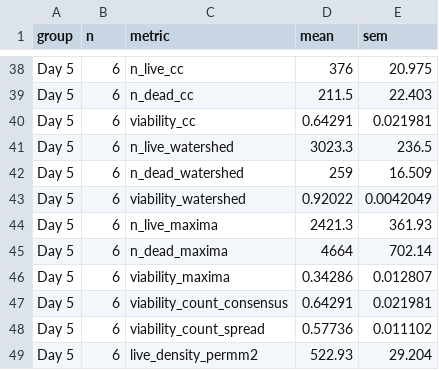
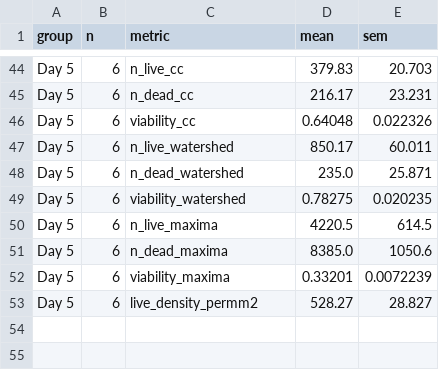
Before and after one commit to rsiegemit/fluorostats, a CSV file: benchmarks/results/fig6_viability_group_summary.csv, drawn as a sheet; only a part is shown, gaps mark what is left out; removed rows and columns are numbered as before the commit, all else as after; the diff covers the shown part only; the diff names each change by its address in the sheet, - before the commit and + after, or states it on an @@ line.

```diff
--- a/benchmarks/results/fig6_viability_group_summary.csv
+++ b/benchmarks/results/fig6_viability_group_summary.csv
-D44 (mean): 376
+D44 (mean): 379.83
-E44 (sem): 20.975
+E44 (sem): 20.703
-D45 (mean): 211.5
+D45 (mean): 216.17
-E45 (sem): 22.403
+E45 (sem): 23.231
-D46 (mean): 0.64291
+D46 (mean): 0.64048
-E46 (sem): 0.021981
+E46 (sem): 0.022326
-D47 (mean): 3023.3
+D47 (mean): 850.17
-E47 (sem): 236.5
+E47 (sem): 60.011
-D48 (mean): 259
+D48 (mean): 235.0
-E48 (sem): 16.509
+E48 (sem): 25.871
-D49 (mean): 0.92022
+D49 (mean): 0.78275
-E49 (sem): 0.0042049
+E49 (sem): 0.020235
-D50 (mean): 2421.3
+D50 (mean): 4220.5
-E50 (sem): 361.93
+E50 (sem): 614.5
-D51 (mean): 4664
+D51 (mean): 8385.0
-E51 (sem): 702.14
+E51 (sem): 1050.6
-D52 (mean): 0.34286
+D52 (mean): 0.33201
-E52 (sem): 0.012807
+E52 (sem): 0.0072239
-row 47: Day 5 | 6 | viability_count_consensus | 0.64291 | 0.021981
-row 48: Day 5 | 6 | viability_count_spread | 0.57736 | 0.011102
-D53 (mean): 522.93
+D53 (mean): 528.27
-E53 (sem): 29.204
+E53 (sem): 28.827
```
Also changed, not shown: 8 added rows, 2 removed rows and 57 edited cells elsewhere in this file, benchmarks/results/fig6_depth_auc_per_stack.csv, benchmarks/results/fig6_depth_group_summary.csv, 9 other files.
